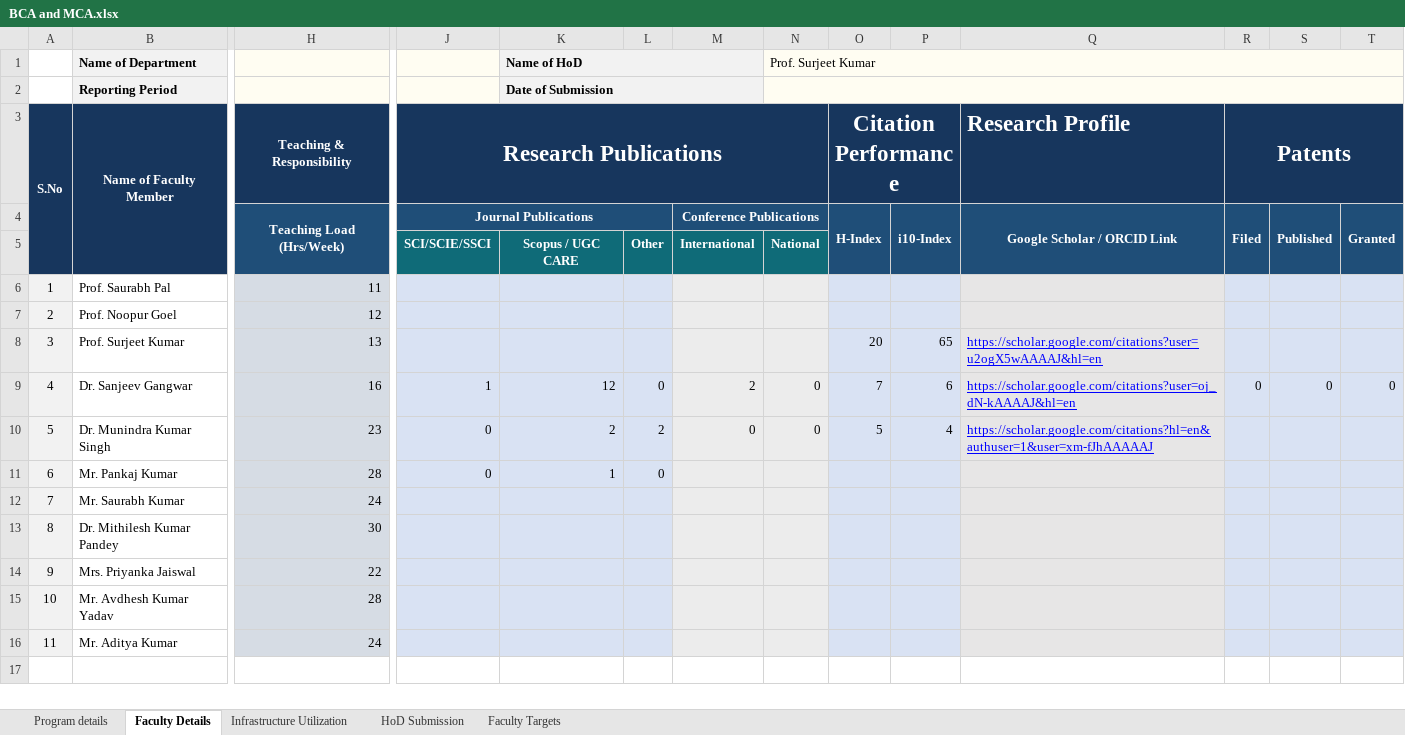
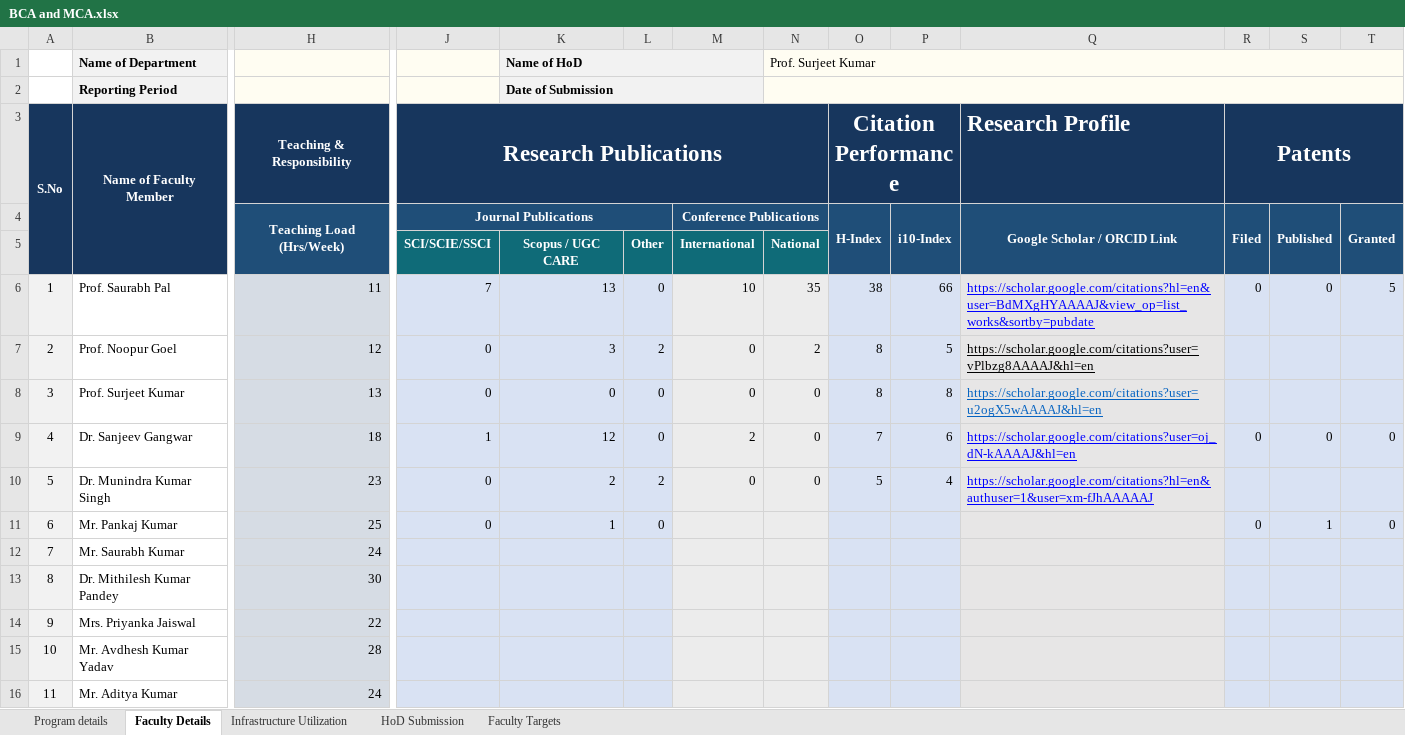
Before and after one commit to Shivamowo/Dashboard, an Excel workbook: excel-data/BCA and MCA.xlsx, sheet Faculty Details, drawn as a sheet; only a part is shown, gaps mark what is left out; values as stored, in another font and other column widths than the file's, no borders; charts and pictures and conditional formats not drawn; the diff names each change by its address in the sheet, - before the commit and + after, or states it on an @@ line.

```diff
--- a/excel-data/BCA and MCA.xlsx (sheet Faculty Details)
+++ b/excel-data/BCA and MCA.xlsx (sheet Faculty Details)
-J6 (Research Publications): (empty)
+J6 (Research Publications): 7
-K6: (empty)
+K6: 13
-L6: (empty)
+L6: 0
-M6: (empty)
+M6: 10
-N6: (empty)
+N6: 35
-O6 (Citation Performance): (empty)
+O6 (Citation Performance): 38
-P6: (empty)
+P6: 66
-Q6 (Research Profile): (empty)
+Q6 (Research Profile): https://scholar.google.com/citations?hl=en&user=BdMXgHYAAAAJ&view_op=list_works&sortby=pubdate
-R6 (Patents): (empty)
+R6 (Patents): 0
-S6: (empty)
+S6: 0
-T6: (empty)
+T6: 5
-J7:J8 (Research Publications): (empty)
+J7:J8 (Research Publications): 0
-K7: (empty)
+K7: 3
-L7: (empty)
+L7: 2
-M7:M8: (empty)
+M7:M8: 0
-N7: (empty)
+N7: 2
-O7 (Citation Performance): (empty)
+O7 (Citation Performance): 8
-P7: (empty)
+P7: 5
-Q7 (Research Profile): (empty)
+Q7 (Research Profile): https://scholar.google.com/citations?user=vPlbzg8AAAAJ&hl=en
-K8: (empty)
+K8: 0
-L8: (empty)
+L8: 0
-N8: (empty)
+N8: 0
-O8 (Citation Performance): 20
+O8 (Citation Performance): 8
-P8: 65
+P8: 8
-Q8 text colour: #0000FF
+Q8 text colour: #0563C1
-H9 (Teaching & Responsibility): 16
+H9 (Teaching & Responsibility): 18
-H11 (Teaching & Responsibility): 28
+H11 (Teaching & Responsibility): 25
-R11 (Patents): (empty)
+R11 (Patents): 0
-S11: (empty)
+S11: 1
-T11: (empty)
+T11: 0
```
Also changed, not shown: sheet Infrastructure Utilization, sheet HoD Submission, charts or pictures, excel-data/CSE&IT-Deptt Data.xlsx, excel-data/Electrical Engg-Deptt Data.xlsx, 40 other files.
